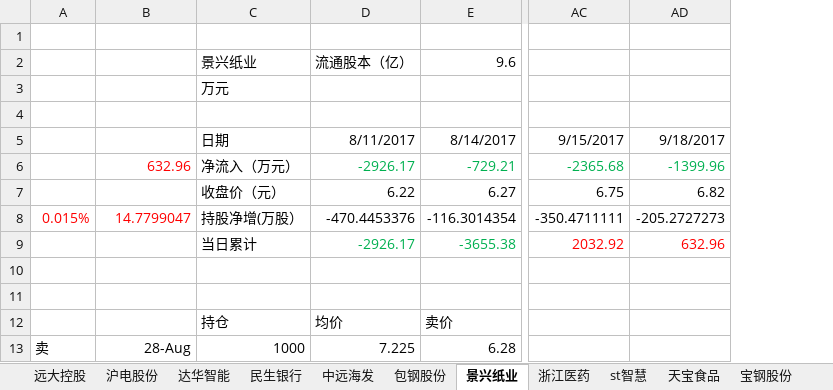
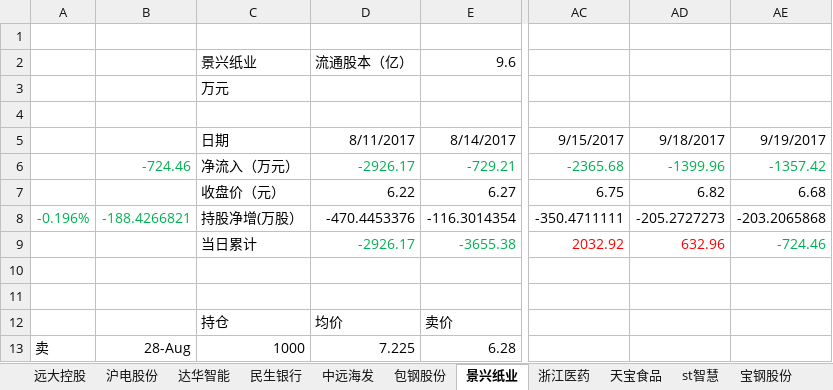
Before and after one commit to JMsun-2000/stock_market, an Excel workbook: stock.xlsx, sheet 景兴纸业, drawn as a sheet; only a part is shown, gaps mark what is left out; values as stored, in another font and other column widths than the file's, no borders; charts and pictures not drawn; the diff names each change by its address in the sheet, - before the commit and + after, or states it on an @@ line.

```diff
--- a/stock.xlsx (sheet 景兴纸业)
+++ b/stock.xlsx (sheet 景兴纸业)
@@ sheet tab order changed: 远大控股 | 沪电股份 | 达华智能 | 民生银行 | 中远海发 | 包钢股份 | 景兴纸业 | 浙江医药 | 天宝食品 | st智慧 | 宝钢股份 @@
+column AE, rows 5-9: 9/19/2017 | -1357.42 | 6.68 | -203.2065868 | -724.46
-B6: 632.96
+B6: -724.46
-B6 text colour: #FF0000
+B6 text colour: #00B050
-A8: 0.015%
+A8: -0.196%
-A8:B8 text colour: #FF0000
+A8:B8 text colour: #00B050
-B8: 14.7799047
+B8: -188.4266821
```
Also changed, not shown: sheet 圆通, sheet 贵州茅台, sheet 普邦股份, sheet 巨轮智能, sheet 大金重工, sheet 远大控股, 12 more sheets, charts or pictures.
